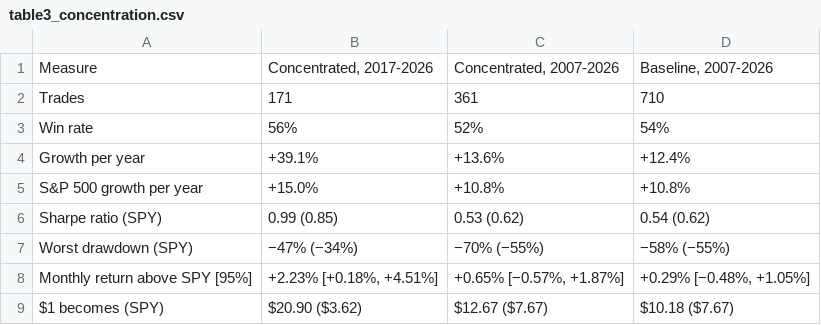
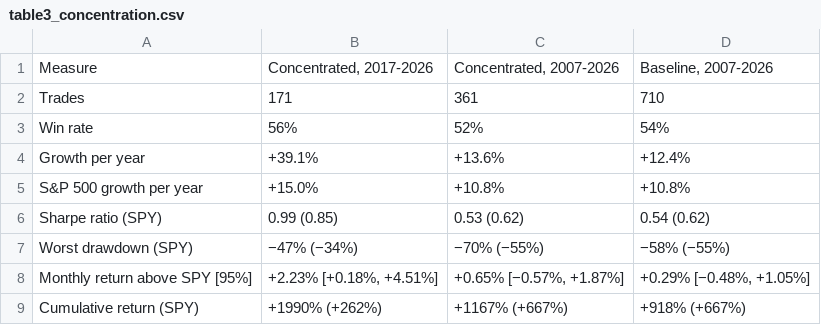
Before and after one commit to Nabz28/qisc-example-submission, a CSV file: output/tables/table3_concentration.csv, drawn as a sheet.

```diff
--- a/output/tables/table3_concentration.csv
+++ b/output/tables/table3_concentration.csv
@@ -8,2 +8,2 @@ Worst drawdown (SPY),−47% (−34%),−70% (−55%),−58% (−55%)
 Monthly return above SPY [95%],"+2.23% [+0.18%, +4.51%]","+0.65% [−0.57%, +1.87%]","+0.29% [−0.48%, +1.05%]"
-$1 becomes (SPY),$20.90 ($3.62),$12.67 ($7.67),$10.18 ($7.67)
+Cumulative return (SPY),+1990% (+262%),+1167% (+667%),+918% (+667%)
```
Also changed, not shown: output/tables/table4_performance.csv, 10 other files.
